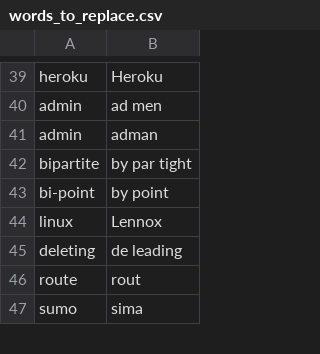
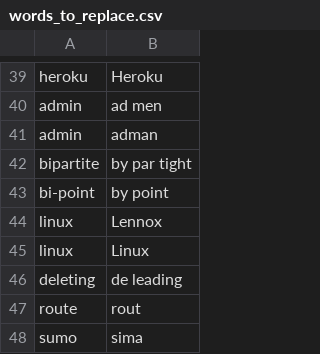
Before and after one commit to tpensyl/knausj_talon, a CSV file: settings/words_to_replace.csv, drawn as a sheet; only a part is shown, gaps mark what is left out; the diff names each change by its address in the sheet, - before the commit and + after, or states it on an @@ line.

Commit message:
words to replace

```diff
--- a/settings/words_to_replace.csv
+++ b/settings/words_to_replace.csv
+row 45: linux | Linux
```
